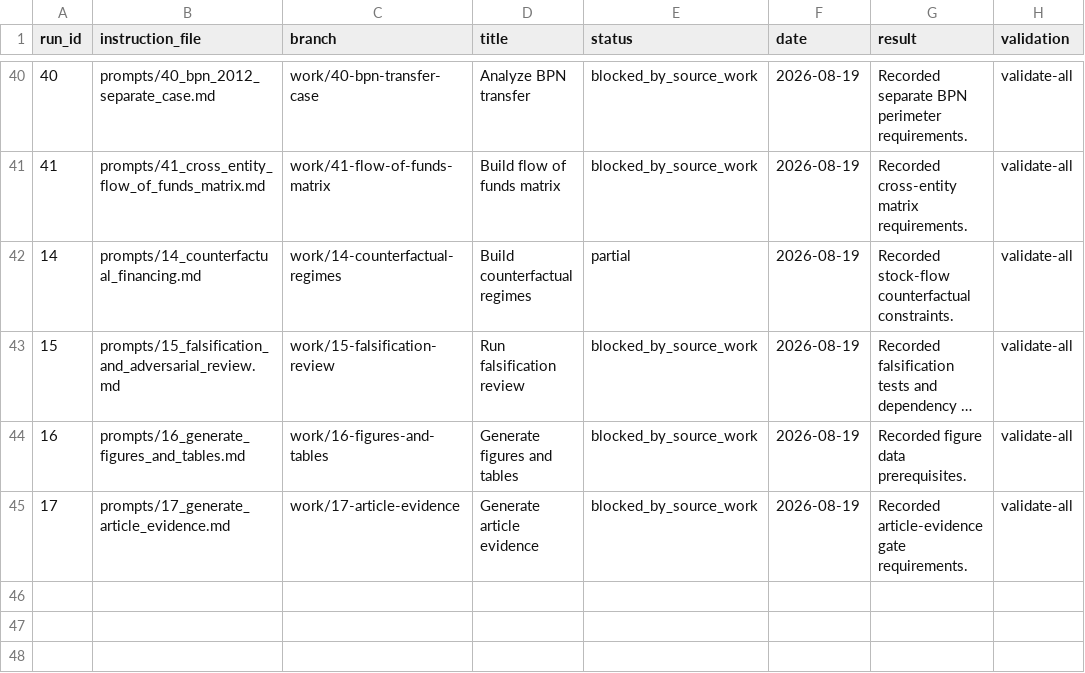
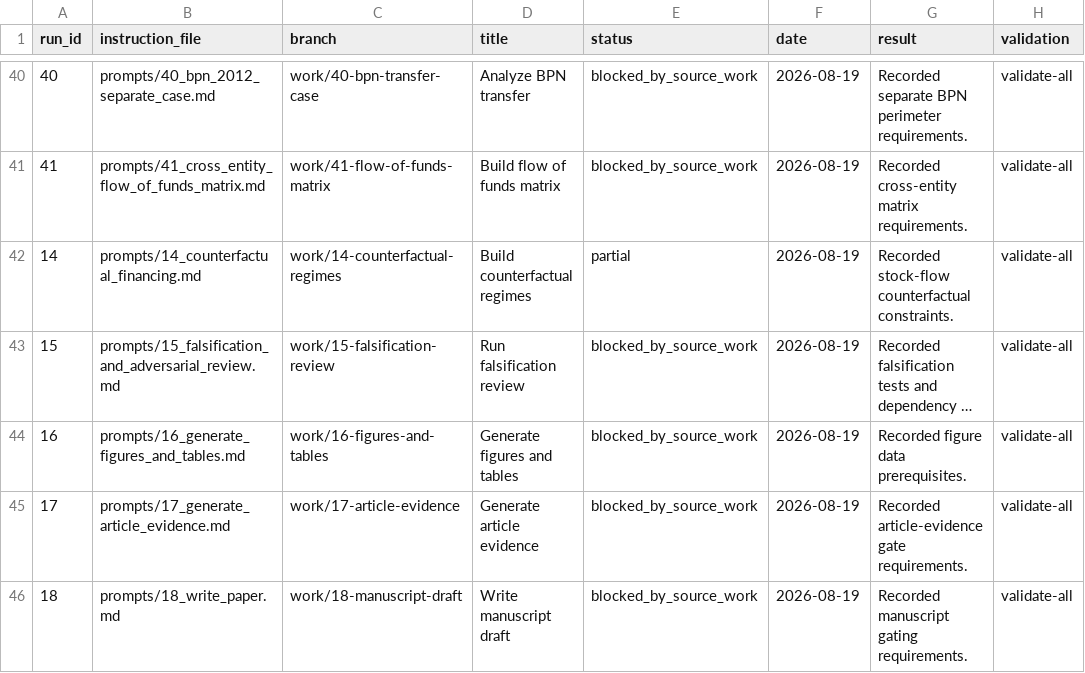
Before and after one commit to DiogoRibeiro7/portugal-public-pension-financing, a CSV file: evidence/execution_registry.csv, drawn as a sheet; only a part is shown, gaps mark what is left out; long unchanged cells end in …; the diff names each change by its address in the sheet, - before the commit and + after, or states it on an @@ line.

Commit message:
Write manuscript draft

```diff
--- a/evidence/execution_registry.csv
+++ b/evidence/execution_registry.csv
+row 46: 18 | prompts/18_write_paper.md | work/18-manuscript-draft | Write manuscript draft | blocked_by_source_work | 2026-08-19 | Recorded manuscript gating requirements. | validate-all
```
Also changed, not shown: 2 other files.
